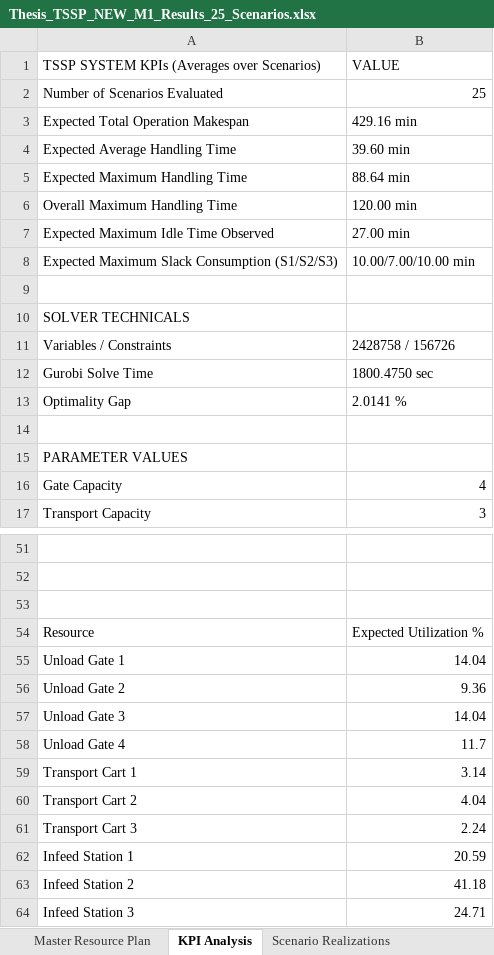
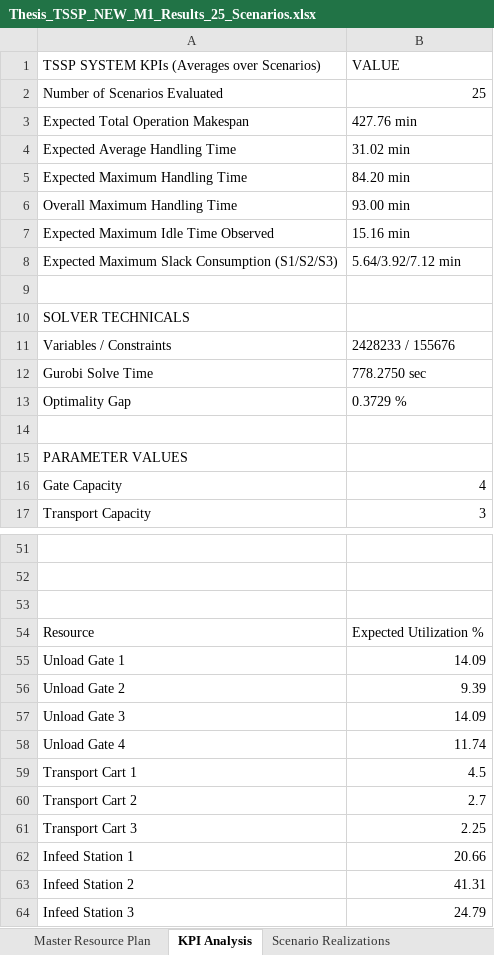
Before and after one commit to thibodebelie/cedric, an Excel workbook: Thesis_TSSP_NEW_M1_Results_25_Scenarios.xlsx, sheet KPI Analysis, drawn as a sheet; only a part is shown, gaps mark what is left out; values as stored, in another font and other column widths than the file's, no borders; the diff covers the shown part only; the diff names each change by its address in the sheet, - before the commit and + after, or states it on an @@ line.

```diff
--- a/Thesis_TSSP_NEW_M1_Results_25_Scenarios.xlsx (sheet KPI Analysis)
+++ b/Thesis_TSSP_NEW_M1_Results_25_Scenarios.xlsx (sheet KPI Analysis)
-B3: 429.16 min
+B3: 427.76 min
-B4: 39.60 min
+B4: 31.02 min
-B5: 88.64 min
+B5: 84.20 min
-B6: 120.00 min
+B6: 93.00 min
-B7: 27.00 min
+B7: 15.16 min
-B8: 10.00/7.00/10.00 min
+B8: 5.64/3.92/7.12 min
-B11: 2428758 / 156726
+B11: 2428233 / 155676
-B12: 1800.4750 sec
+B12: 778.2750 sec
-B13: 2.0141 %
+B13: 0.3729 %
-B55: 14.04
+B55: 14.09
-B56: 9.36
+B56: 9.39
-B57: 14.04
+B57: 14.09
-B58: 11.7
+B58: 11.74
-B59: 3.14
+B59: 4.5
-B60: 4.04
+B60: 2.7
-B61: 2.24
+B61: 2.25
-B62: 20.59
+B62: 20.66
-B63: 41.18
+B63: 41.31
-B64: 24.71
+B64: 24.79
```
Also changed, not shown: 25 edited cells elsewhere in this sheet, sheet Scenario Realizations, sheet Master Resource Plan, 2 other files.
